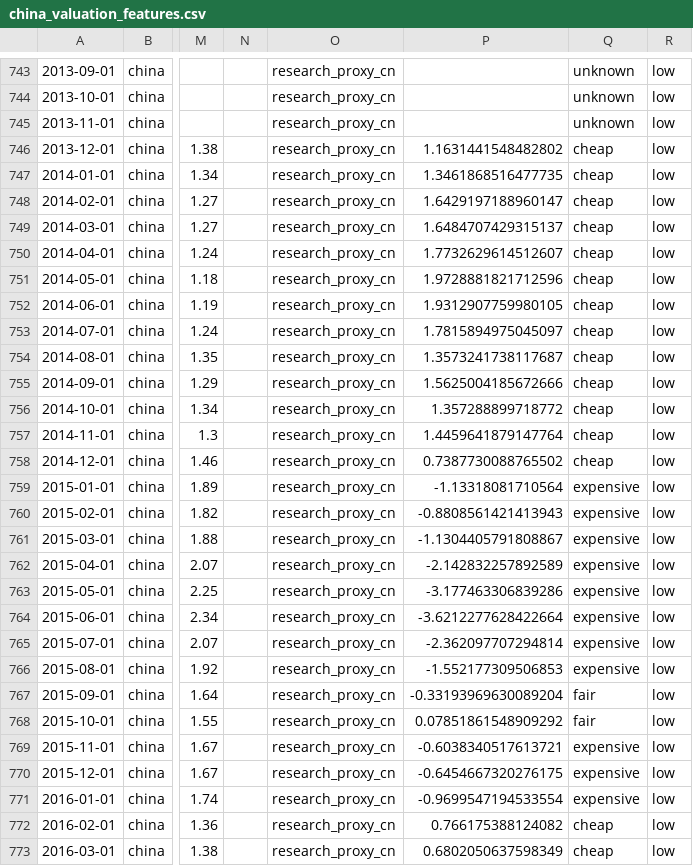
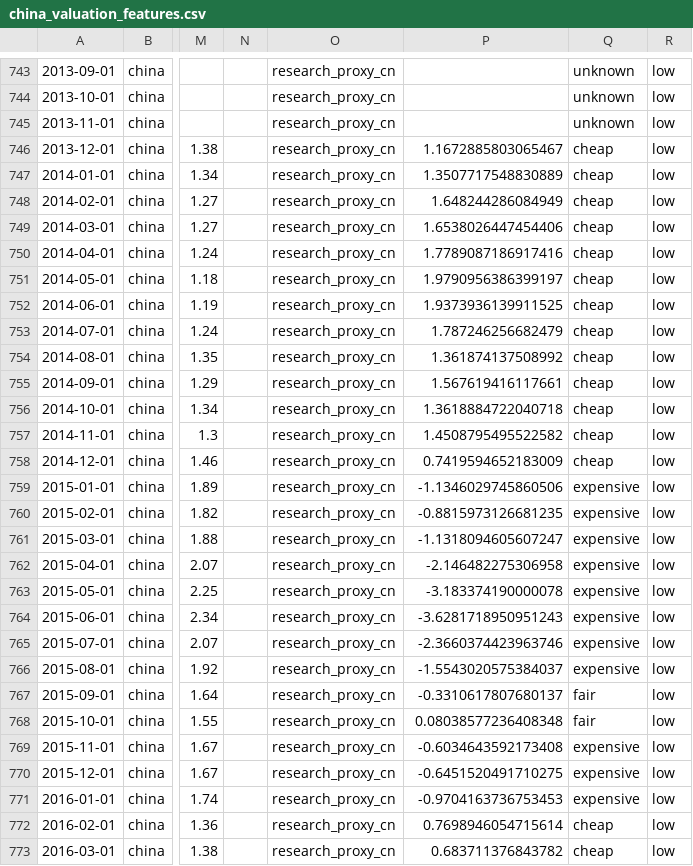
Before and after one commit to Ethan4Zhou/Global-Macro-Monitor, a CSV file: data/processed/china_valuation_features.csv, drawn as a sheet; only a part is shown, gaps mark what is left out; the diff covers the shown part only; the diff names each change by its address in the sheet, - before the commit and + after, or states it on an @@ line.

```diff
--- a/data/processed/china_valuation_features.csv
+++ b/data/processed/china_valuation_features.csv
-P746: 1.1631441548482802
+P746: 1.1672885803065467
-P747: 1.3461868516477735
+P747: 1.3507717548830889
-P748: 1.6429197188960147
+P748: 1.648244286084949
-P749: 1.6484707429315137
+P749: 1.6538026447454406
-P750: 1.7732629614512607
+P750: 1.7789087186917416
-P751: 1.9728881821712596
+P751: 1.9790956386399197
-P752: 1.9312907759980105
+P752: 1.9373936139911525
-P753: 1.7815894975045097
+P753: 1.787246256682479
-P754: 1.3573241738117687
+P754: 1.361874137508992
-P755: 1.5625004185672666
+P755: 1.567619416117661
-P756: 1.357288899718772
+P756: 1.3618884722040718
-P757: 1.4459641879147764
+P757: 1.4508795495522582
-P758: 0.7387730088765502
+P758: 0.7419594652183009
-P759: -1.13318081710564
+P759: -1.1346029745860506
-P760: -0.8808561421413943
+P760: -0.8815973126681235
-P761: -1.1304405791808867
+P761: -1.1318094605607247
-P762: -2.142832257892589
+P762: -2.146482275306958
-P763: -3.177463306839286
+P763: -3.183374190000078
-P764: -3.6212277628422664
+P764: -3.6281718950951243
-P765: -2.362097707294814
+P765: -2.3660374423963746
-P766: -1.552177309506853
+P766: -1.5543020575384037
-P767: -0.33193969630089204
+P767: -0.3310617807680137
-P768: 0.07851861548909292
+P768: 0.08038577236408348
-P769: -0.6038340517613721
+P769: -0.6034643592173408
-P770: -0.6454667320276175
+P770: -0.6451520491710275
-P771: -0.9699547194533554
+P771: -0.9704163736753453
-P772: 0.766175388124082
+P772: 0.7698946054715614
-P773: 0.6802050637598349
+P773: 0.683711376843782
```
Also changed, not shown: 1 added row and 120 edited cells elsewhere in this file, data/processed/china_asset_preferences.csv, data/processed/china_macro_features.csv, 27 other files.
